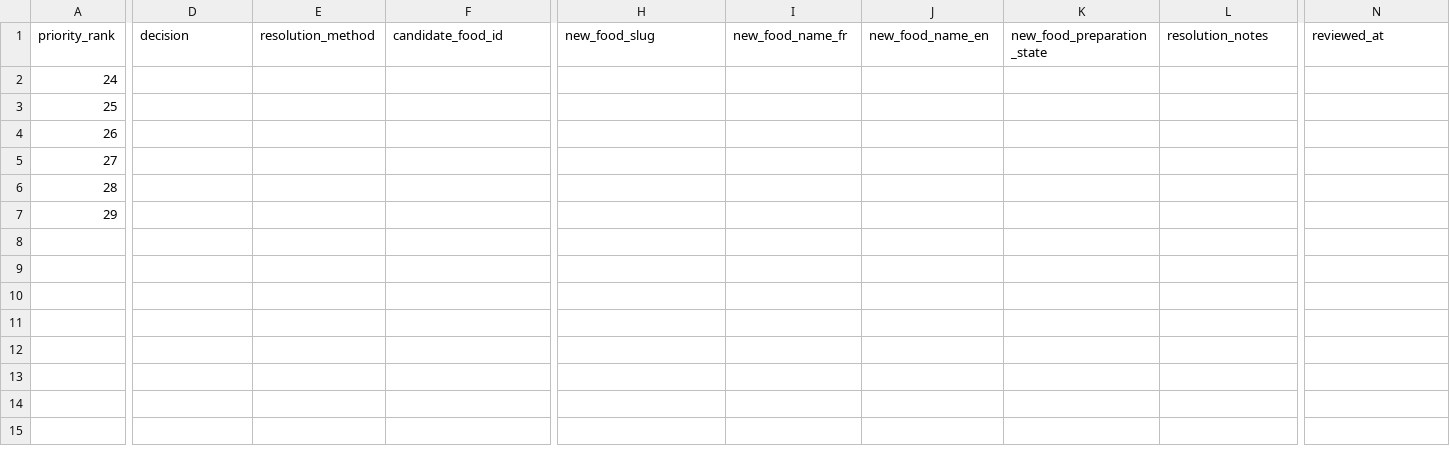
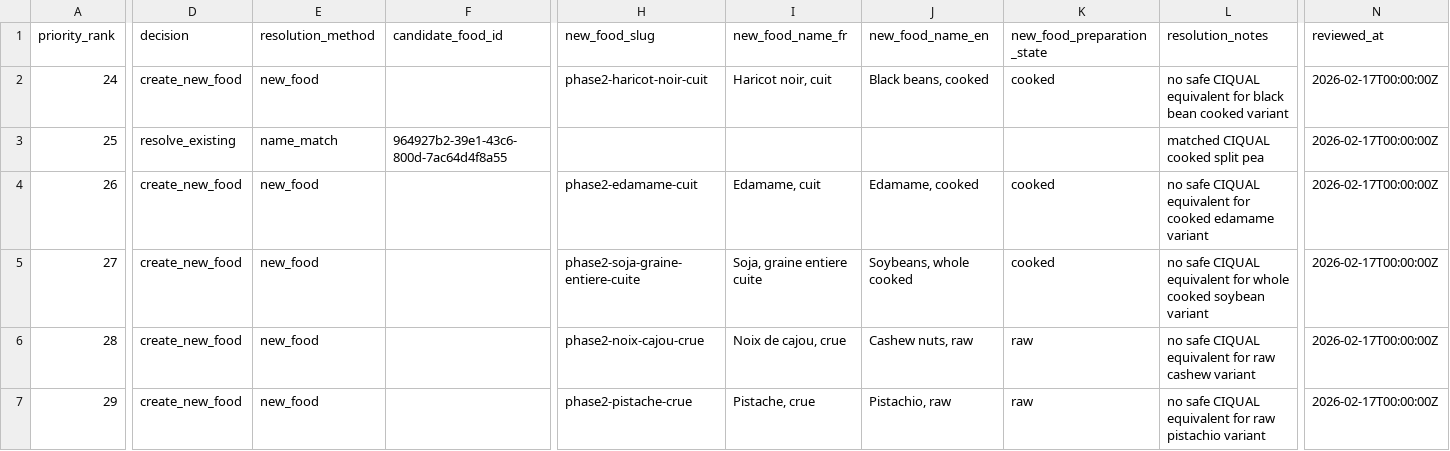
Before and after one commit to f-campana/fodmapp, a CSV file: etl/phase2/decisions/phase2_gos_wave02_decisions.csv, drawn as a sheet; only a part is shown, gaps mark what is left out; the diff covers the shown part only; the diff names each change by its address in the sheet, - before the commit and + after, or states it on an @@ line.

Commit message:
feat(etl/phase2): execute gos wave02 mixed resolution and ingestion pipeline

```diff
--- a/etl/phase2/decisions/phase2_gos_wave02_decisions.csv
+++ b/etl/phase2/decisions/phase2_gos_wave02_decisions.csv
-D2 (decision): (empty)
+D2 (decision): create_new_food
-E2 (resolution_method): (empty)
+E2 (resolution_method): new_food
-H2 (new_food_slug): (empty)
+H2 (new_food_slug): phase2-haricot-noir-cuit
-I2 (new_food_name_fr): (empty)
+I2 (new_food_name_fr): Haricot noir, cuit
-J2 (new_food_name_en): (empty)
+J2 (new_food_name_en): Black beans, cooked
-K2 (new_food_preparation_state): (empty)
+K2 (new_food_preparation_state): cooked
-L2 (resolution_notes): (empty)
+L2 (resolution_notes): no safe CIQUAL equivalent for black bean cooked variant
-N2:N7 (reviewed_at): (empty)
+N2:N7 (reviewed_at): 2026-02-17T00:00:00Z
-D3 (decision): (empty)
+D3 (decision): resolve_existing
-E3 (resolution_method): (empty)
+E3 (resolution_method): name_match
-F3 (candidate_food_id): (empty)
+F3 (candidate_food_id): 964927b2-39e1-43c6-800d-7ac64d4f8a55
-L3 (resolution_notes): (empty)
+L3 (resolution_notes): matched CIQUAL cooked split pea
-D4:D7 (decision): (empty)
+D4:D7 (decision): create_new_food
-E4:E7 (resolution_method): (empty)
+E4:E7 (resolution_method): new_food
-H4 (new_food_slug): (empty)
+H4 (new_food_slug): phase2-edamame-cuit
-I4 (new_food_name_fr): (empty)
+I4 (new_food_name_fr): Edamame, cuit
-J4 (new_food_name_en): (empty)
+J4 (new_food_name_en): Edamame, cooked
-K4:K5 (new_food_preparation_state): (empty)
+K4:K5 (new_food_preparation_state): cooked
-L4 (resolution_notes): (empty)
+L4 (resolution_notes): no safe CIQUAL equivalent for cooked edamame variant
-H5 (new_food_slug): (empty)
+H5 (new_food_slug): phase2-soja-graine-entiere-cuite
-I5 (new_food_name_fr): (empty)
+I5 (new_food_name_fr): Soja, graine entiere cuite
-J5 (new_food_name_en): (empty)
+J5 (new_food_name_en): Soybeans, whole cooked
-L5 (resolution_notes): (empty)
+L5 (resolution_notes): no safe CIQUAL equivalent for whole cooked soybean variant
-H6 (new_food_slug): (empty)
+H6 (new_food_slug): phase2-noix-cajou-crue
-I6 (new_food_name_fr): (empty)
+I6 (new_food_name_fr): Noix de cajou, crue
-J6 (new_food_name_en): (empty)
+J6 (new_food_name_en): Cashew nuts, raw
-K6:K7 (new_food_preparation_state): (empty)
+K6:K7 (new_food_preparation_state): raw
-L6 (resolution_notes): (empty)
+L6 (resolution_notes): no safe CIQUAL equivalent for raw cashew variant
-H7 (new_food_slug): (empty)
+H7 (new_food_slug): phase2-pistache-crue
-I7 (new_food_name_fr): (empty)
+I7 (new_food_name_fr): Pistache, crue
-J7 (new_food_name_en): (empty)
+J7 (new_food_name_en): Pistachio, raw
-L7 (resolution_notes): (empty)
+L7 (resolution_notes): no safe CIQUAL equivalent for raw pistachio variant
```
Also changed, not shown: 1 edited cell elsewhere in this file, etl/phase2/data/phase2_gos_wave02_measurements.csv, etl/phase2/data/phase2_gos_wave02_new_foods.csv, 2 other files.
